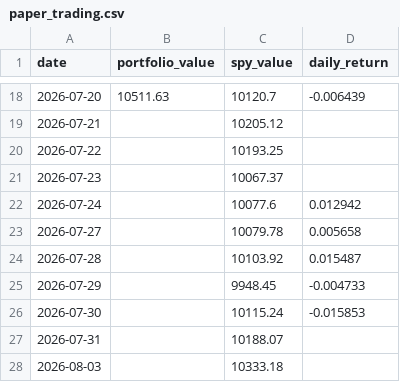
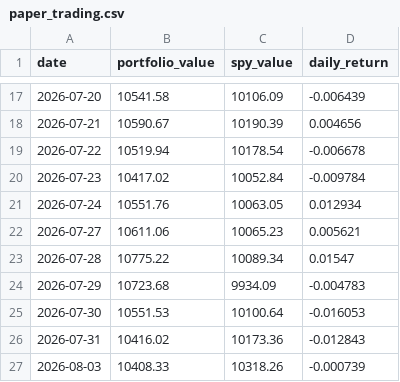
Before and after one commit to RamaAkach/OPIM-5641---Final-Project, a CSV file: results/paper_trading.csv, drawn as a sheet; only a part is shown, gaps mark what is left out; the diff covers the shown part only.

```diff
--- a/results/paper_trading.csv
+++ b/results/paper_trading.csv
@@ -18,11 +17,11 @@ date,portfolio_value,spy_value,daily_return
-2026-07-20,10511.63,10120.7,-0.006439
-2026-07-21,,10205.12,
-2026-07-22,,10193.25,
-2026-07-23,,10067.37,
-2026-07-24,,10077.6,0.012942
-2026-07-27,,10079.78,0.005658
-2026-07-28,,10103.92,0.015487
-2026-07-29,,9948.45,-0.004733
-2026-07-30,,10115.24,-0.015853
-2026-07-31,,10188.07,
-2026-08-03,,10333.18,
+2026-07-20,10541.58,10106.09,-0.006439
+2026-07-21,10590.67,10190.39,0.004656
+2026-07-22,10519.94,10178.54,-0.006678
+2026-07-23,10417.02,10052.84,-0.009784
+2026-07-24,10551.76,10063.05,0.012934
+2026-07-27,10611.06,10065.23,0.005621
+2026-07-28,10775.22,10089.34,0.01547
+2026-07-29,10723.68,9934.09,-0.004783
+2026-07-30,10551.53,10100.64,-0.016053
+2026-07-31,10416.02,10173.36,-0.012843
+2026-08-03,10408.33,10318.26,-0.000739
```
Also changed, not shown: 1 added row, 1 removed row and 47 edited cells elsewhere in this file, results/weight_history.csv, 7 other files.
